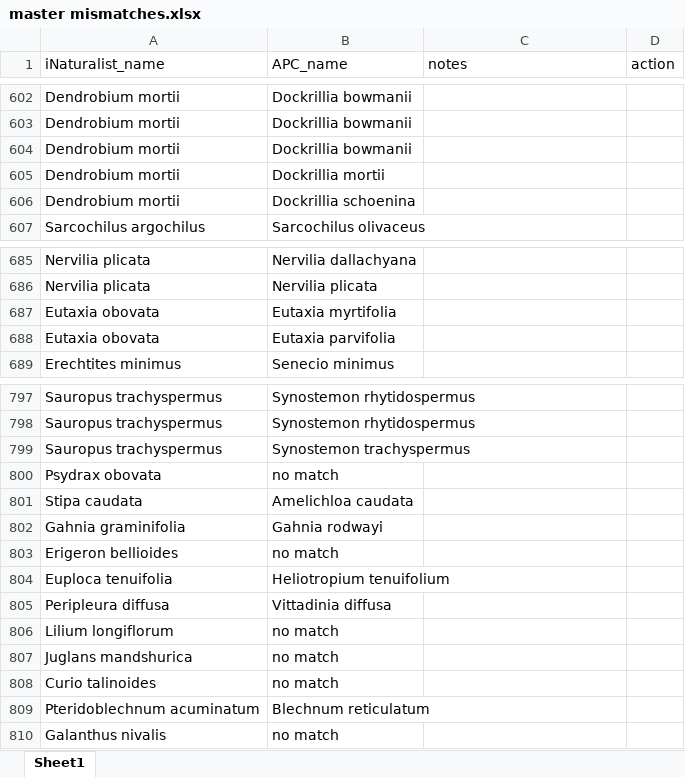
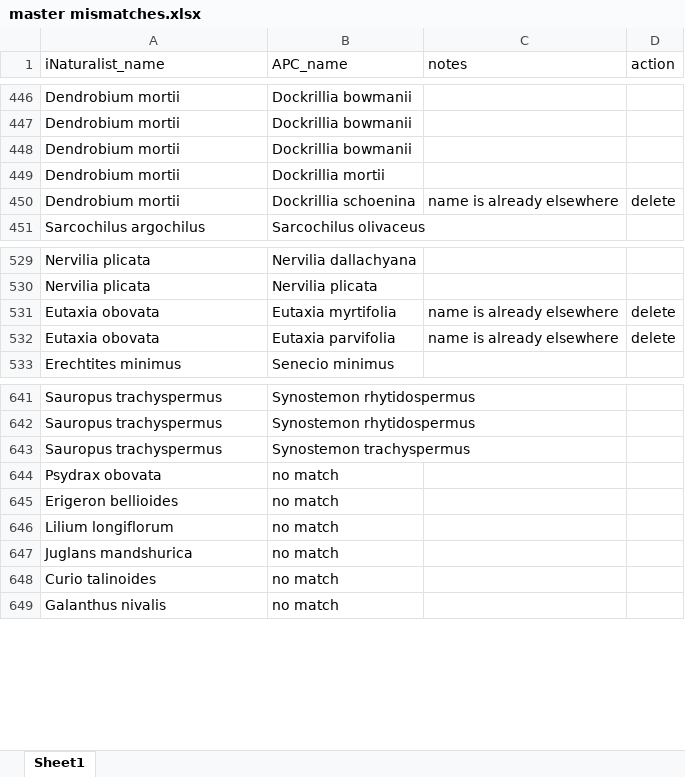
Before and after one commit to tmesaglio/Australian-plant-photos, an Excel workbook: data/master mismatches.xlsx, sheet Sheet1, drawn as a sheet; only a part is shown, gaps mark what is left out; values as stored, in another font and other column widths than the file's, no borders; removed rows and columns are numbered as before the commit, all else as after; the diff covers the shown part only; the diff names each change by its address in the sheet, - before the commit and + after, or states it on an @@ line.

```diff
--- a/data/master mismatches.xlsx (sheet Sheet1)
+++ b/data/master mismatches.xlsx (sheet Sheet1)
-C450 (notes): (empty)
+C450 (notes): name is already elsewhere
-D450 (action): (empty)
+D450 (action): delete
-C531:C532 (notes): (empty)
+C531:C532 (notes): name is already elsewhere
-D531:D532 (action): (empty)
+D531:D532 (action): delete
-row 801: Stipa caudata | Amelichloa caudata
-row 802: Gahnia graminifolia | Gahnia rodwayi
-row 804: Euploca tenuifolia | Heliotropium tenuifolium
-row 805: Peripleura diffusa | Vittadinia diffusa
-row 809: Pteridoblechnum acuminatum | Blechnum reticulatum
```
Also changed, not shown: other rows of this sheet.
